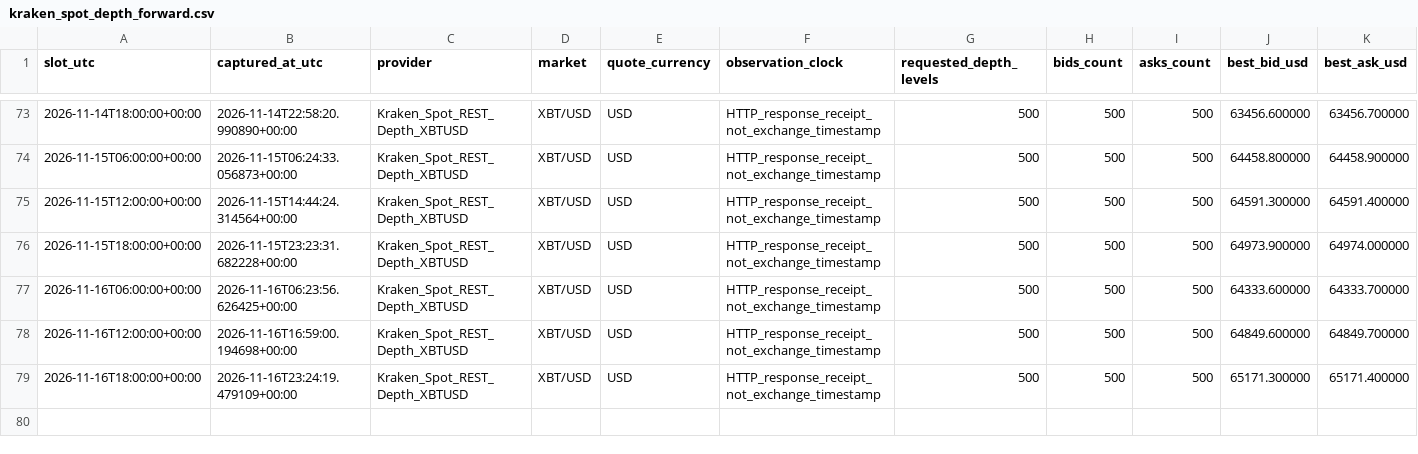
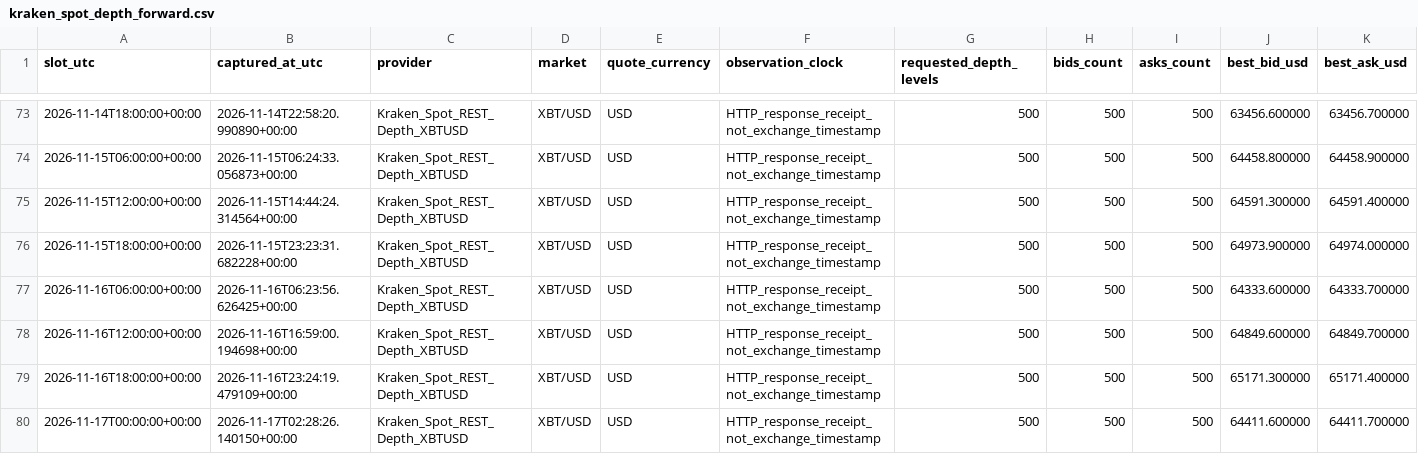
Before and after one commit to aussiekarl-gif/BTC_Composite, a CSV file: data/research_forward_validation/kraken_spot_depth_forward.csv, drawn as a sheet; only a part is shown, gaps mark what is left out; rows hold the shown columns only; the diff names each change by its address in the sheet, - before the commit and + after, or states it on an @@ line.

```diff
--- a/data/research_forward_validation/kraken_spot_depth_forward.csv
+++ b/data/research_forward_validation/kraken_spot_depth_forward.csv
+row 80: 2026-11-17T00:00:00+00:00 | 2026-11-17T02:28:26.140150+00:00 | Kraken_Spot_REST_Depth_XBTUSD | XBT/USD | USD | HTTP_response_receipt_not_exchange_timestamp | 500 | 500 | 500 | 64411.600000 | 64411.700000
```
Also changed, not shown: data/research_forward_validation/coinbase_trade_samples_forward.csv, data/research_forward_validation/kraken_post_signal_quotes_forward.csv.
